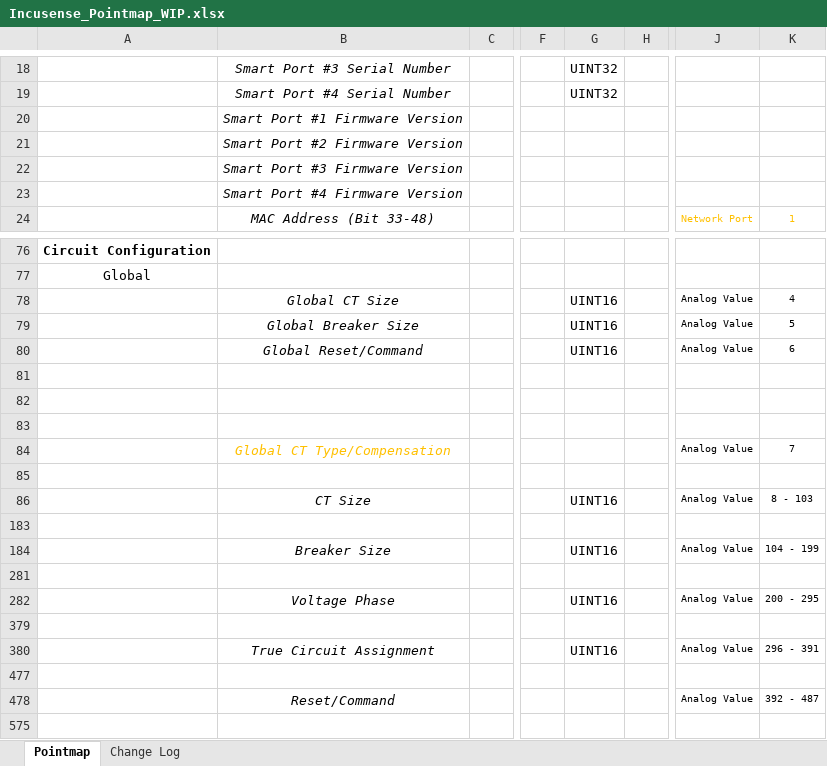
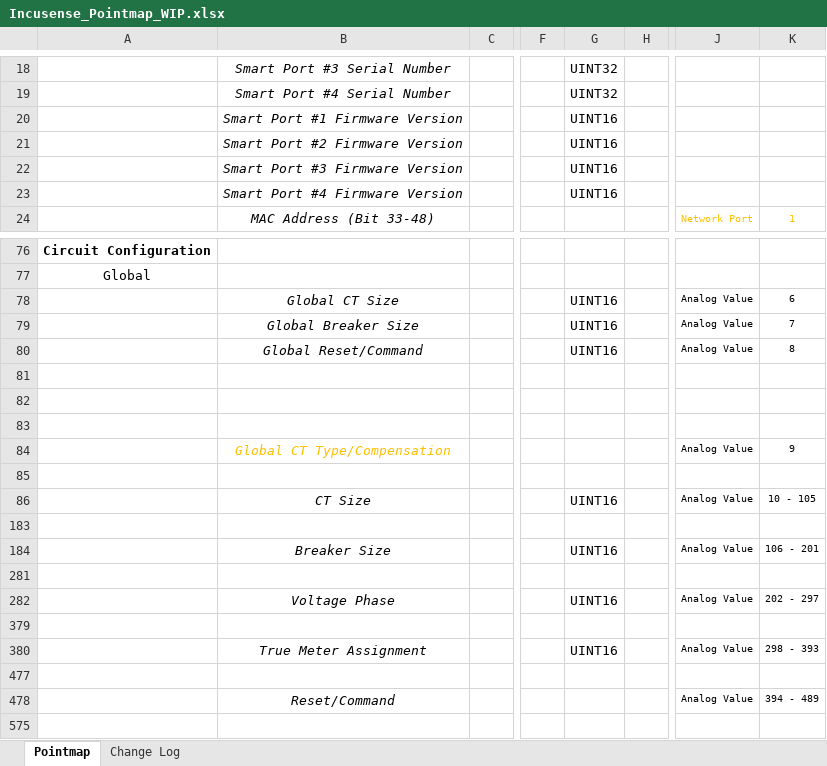
Before and after one commit to IncuSense/PublicDocuments, an Excel workbook: Modbus Pointmap/Incusense_Pointmap_WIP.xlsx, sheet Pointmap, drawn as a sheet; only a part is shown, gaps mark what is left out; values as stored, in another font and other column widths than the file's, no borders; the diff covers the shown part only; the diff names each change by its address in the sheet, - before the commit and + after, or states it on an @@ line.

Commit message:
Update Incusense_Pointmap_WIP.xlsx

```diff
--- a/Modbus Pointmap/Incusense_Pointmap_WIP.xlsx (sheet Pointmap)
+++ b/Modbus Pointmap/Incusense_Pointmap_WIP.xlsx (sheet Pointmap)
-G20:G23: (empty)
+G20:G23: UINT16
-K78: 4
+K78: 6
-K79: 5
+K79: 7
-K80: 6
+K80: 8
-K84: 7
+K84: 9
-K86: 8 - 103
+K86: 10 - 105
-K184: 104 - 199
+K184: 106 - 201
-K282: 200 - 295
+K282: 202 - 297
-B380: True Circuit Assignment
+B380: True Meter Assignment
-K380: 296 - 391
+K380: 298 - 393
-K478: 392 - 487
+K478: 394 - 489
```
Also changed, not shown: 7 edited cells elsewhere in this sheet, hidden cells.
